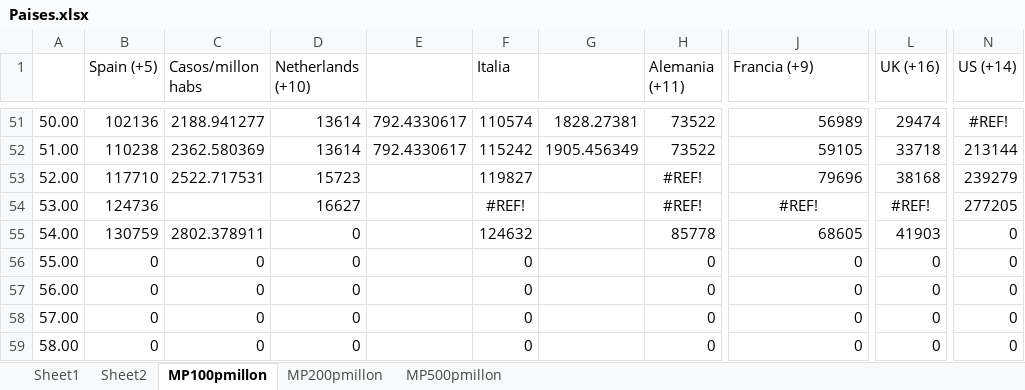
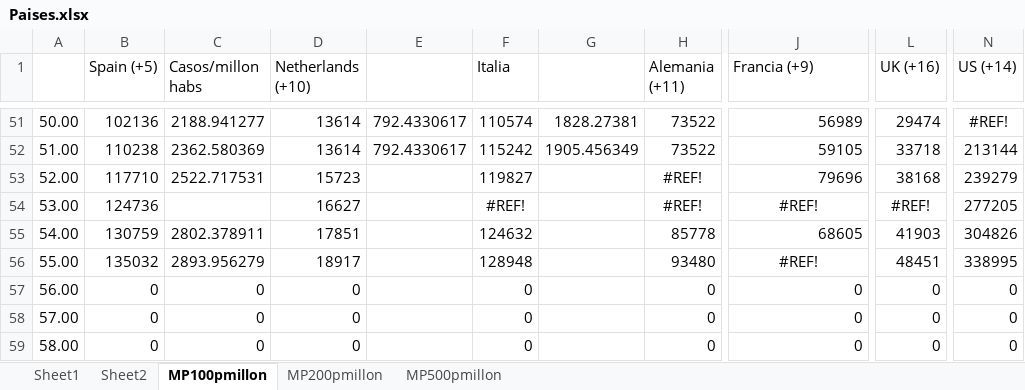
Before and after one commit to nava17490/PowerBI_Covid, an Excel workbook: Sources/Paises.xlsx, sheet MP100pmillon, drawn as a sheet; only a part is shown, gaps mark what is left out; values as stored, in another font and other column widths than the file's, no borders; charts and pictures not drawn; the diff names each change by its address in the sheet, - before the commit and + after, or states it on an @@ line.

```diff
--- a/Sources/Paises.xlsx (sheet MP100pmillon)
+++ b/Sources/Paises.xlsx (sheet MP100pmillon)
-D55 (Netherlands (+10)): 0
+D55 (Netherlands (+10)): 17851
-N55 (US (+14)): 0
+N55 (US (+14)): 304826
-B56 (Spain (+5)): 0
+B56 (Spain (+5)): 135032
-C56 (Casos/millon habs): 0
+C56 (Casos/millon habs): 2893.956279
-D56 (Netherlands (+10)): 0
+D56 (Netherlands (+10)): 18917
-F56 (Italia): 0
+F56 (Italia): 128948
-H56 (Alemania (+11)): 0
+H56 (Alemania (+11)): 93480
-J56 (Francia (+9)): 0
+J56 (Francia (+9)): #REF!
-J56 alignment: right
+J56 alignment: center
-L56 (UK (+16)): 0
+L56 (UK (+16)): 48451
-N56 (US (+14)): 0
+N56 (US (+14)): 338995
```
Also changed, not shown: sheet Sheet1, sheet MP200pmillon, sheet MP500pmillon, charts or pictures, 1 other file.
